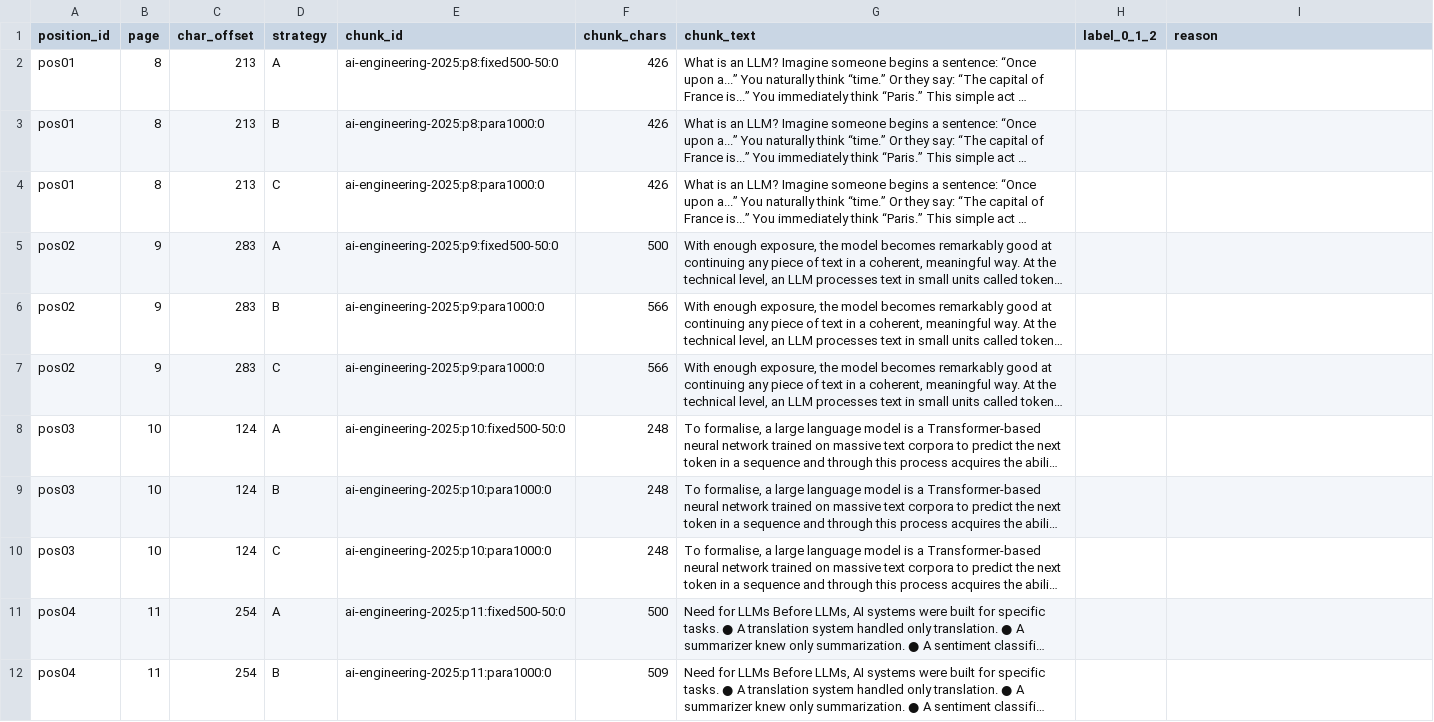
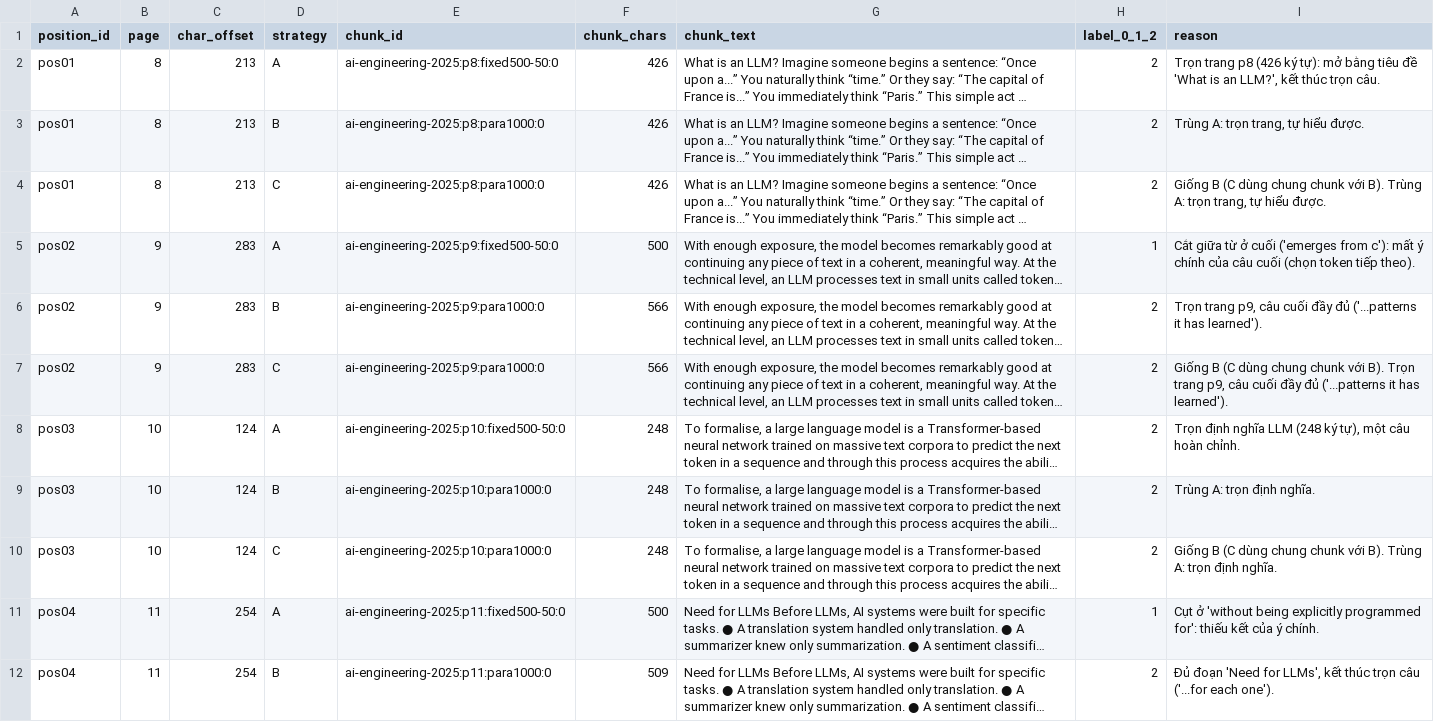
Before and after one commit to TungVN-2911/K5-L3B-DAY06-VuNgocTung-2A202604106-DataIngestion, a CSV file: starter/results/audit/coherence_labels.csv, drawn as a sheet; only a part is shown; long unchanged cells end in …; the diff covers the shown part only; the diff names each change by its address in the sheet, - before the commit and + after, or states it on an @@ line.

```diff
--- a/starter/results/audit/coherence_labels.csv
+++ b/starter/results/audit/coherence_labels.csv
-H2:H4 (label_0_1_2): (empty)
+H2:H4 (label_0_1_2): 2
-I2 (reason): (empty)
+I2 (reason): Trọn trang p8 (426 ký tự): mở bằng tiêu đề 'What is an LLM?', kết thúc trọn câu.
-I3 (reason): (empty)
+I3 (reason): Trùng A: trọn trang, tự hiểu được.
-I4 (reason): (empty)
+I4 (reason): Giống B (C dùng chung chunk với B). Trùng A: trọn trang, tự hiểu được.
-H5 (label_0_1_2): (empty)
+H5 (label_0_1_2): 1
-I5 (reason): (empty)
+I5 (reason): Cắt giữa từ ở cuối ('emerges from c'): mất ý chính của câu cuối (chọn token tiếp theo).
-H6:H10 (label_0_1_2): (empty)
+H6:H10 (label_0_1_2): 2
-I6 (reason): (empty)
+I6 (reason): Trọn trang p9, câu cuối đầy đủ ('...patterns it has learned').
-I7 (reason): (empty)
+I7 (reason): Giống B (C dùng chung chunk với B). Trọn trang p9, câu cuối đầy đủ ('...patterns it has learned').
-I8 (reason): (empty)
+I8 (reason): Trọn định nghĩa LLM (248 ký tự), một câu hoàn chỉnh.
-I9 (reason): (empty)
+I9 (reason): Trùng A: trọn định nghĩa.
-I10 (reason): (empty)
+I10 (reason): Giống B (C dùng chung chunk với B). Trùng A: trọn định nghĩa.
-H11 (label_0_1_2): (empty)
+H11 (label_0_1_2): 1
-I11 (reason): (empty)
+I11 (reason): Cụt ở 'without being explicitly programmed for': thiếu kết của ý chính.
-H12 (label_0_1_2): (empty)
+H12 (label_0_1_2): 2
-I12 (reason): (empty)
+I12 (reason): Đủ đoạn 'Need for LLMs', kết thúc trọn câu ('...for each one').
```
Also changed, not shown: 38 edited cells elsewhere in this file, starter/results/audit/grounding_labels.csv, 3 other files.
